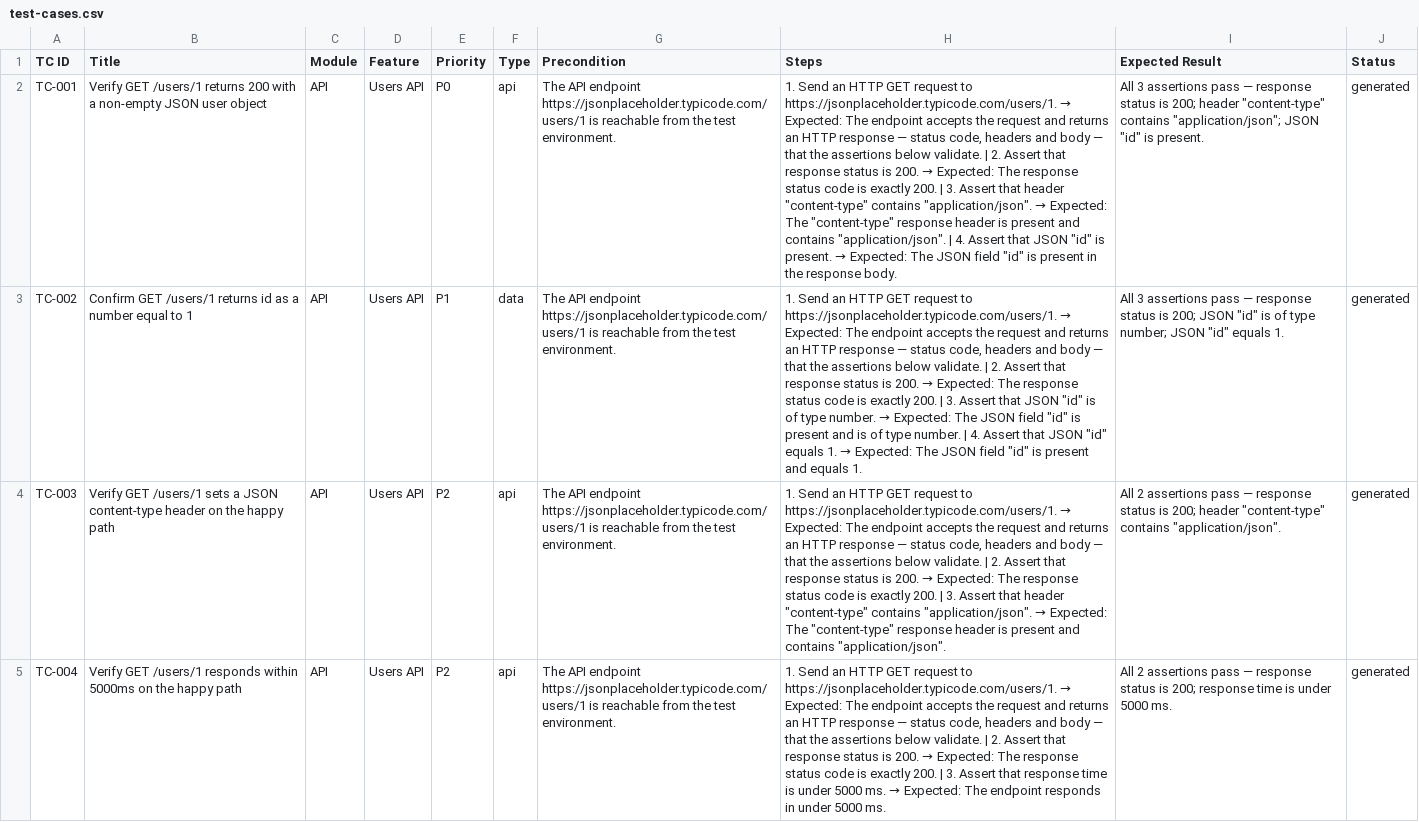
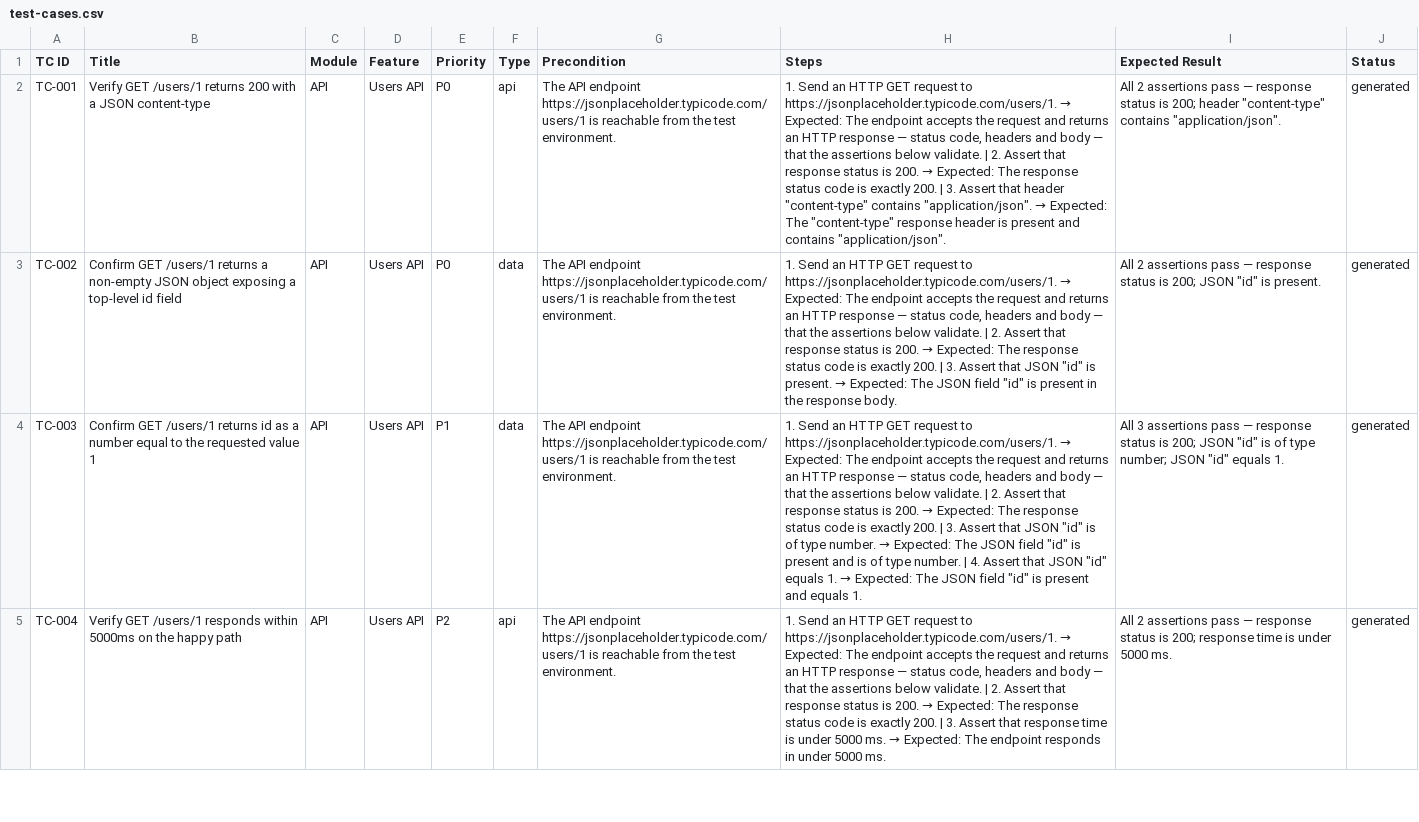
Before and after one commit to VamseekrishnaAlluvada/Vamsee-repo1, a CSV file: docs/test-cases.csv, drawn as a sheet; only a part is shown; the diff covers the shown part only; the diff names each change by its address in the sheet, - before the commit and + after, or states it on an @@ line.

Commit message:
Add API tests for GET https://jsonplaceholder.typicode.com/users/1

```diff
--- a/docs/test-cases.csv
+++ b/docs/test-cases.csv
-B2 (Title): …with a non-empty JSON user object
+B2 (Title): …with a JSON content-type
@@ H2 (Steps): …contains "application/json". | 4. Assert that JSON "id" is present. → Expected: The JSON field "id" is present in the response body. → …contains "application/json". @@
-I2 (Expected Result): All 3 assertions pass — response status is 200; header "content-type" contains "application/json"; JSON "id" is present.
+I2 (Expected Result): All 2 assertions pass — response status is 200; header "content-type" contains "application/json".
-B3 (Title): …/users/1 returns id as a number equal to 1
+B3 (Title): …/users/1 returns a non-empty JSON object exposing a top-level id field
-E3 (Priority): P1
+E3 (Priority): P0
@@ H3 (Steps): …"id" is of type number. → Expected: The JSON field "id" is present and is of type number. | 4. Assert that JSON "id" equals 1. → Expected: The JSON field "id" is present and equals 1. → …"id" is present. → Expected: The JSON field "id" is present in the response body. @@
-I3 (Expected Result): All 3 assertions pass — response status is 200; JSON "id" is of type number; JSON "id" equals 1.
+I3 (Expected Result): All 2 assertions pass — response status is 200; JSON "id" is present.
-B4 (Title): Verify GET /users/1 sets a JSON content-type header on the happy path
+B4 (Title): Confirm GET /users/1 returns id as a number equal to the requested value 1
-E4 (Priority): P2
+E4 (Priority): P1
-F4 (Type): api
+F4 (Type): data
@@ H4 (Steps): …Assert that header "content-type" contains "application/json". → Expected: The "content-type" response header is present and contains "application/json". → …Assert that JSON "id" is of type number. → Expected: The JSON field "id" is present and is of type number. | 4. Assert that JSON "id" equals 1. → Expected: The JSON field "id" is present and equals 1. @@
-I4 (Expected Result): All 2 assertions pass — response status is 200; header "content-type" contains "application/json".
+I4 (Expected Result): All 3 assertions pass — response status is 200; JSON "id" is of type number; JSON "id" equals 1.
```
Also changed, not shown: 1 removed row and 35 edited cells elsewhere in this file.
